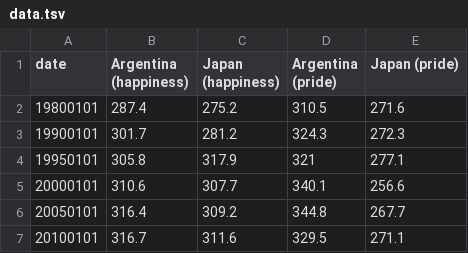
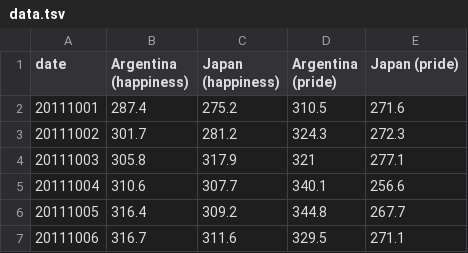
Before and after one commit to Laridae/ivis, a TSV file: data.tsv, drawn as a sheet.

Commit message:
Update data.tsv

```diff
--- a/data.tsv
+++ b/data.tsv
@@ -1,7 +1,7 @@
 date	Argentina (happiness)	Japan (happiness)	Argentina (pride)	Japan (pride)
-19800101	287.4	275.2	310.5	271.6
-19900101	301.7	281.2	324.3	272.3
-19950101	305.8	317.9	321	277.1
-20000101	310.6	307.7	340.1	256.6
-20050101	316.4	309.2	344.8	267.7
-20100101	316.7	311.6	329.5	271.1
+20111001	287.4	275.2	310.5	271.6
+20111002	301.7	281.2	324.3	272.3
+20111003	305.8	317.9	321	277.1
+20111004	310.6	307.7	340.1	256.6
+20111005	316.4	309.2	344.8	267.7
+20111006	316.7	311.6	329.5	271.1
```
